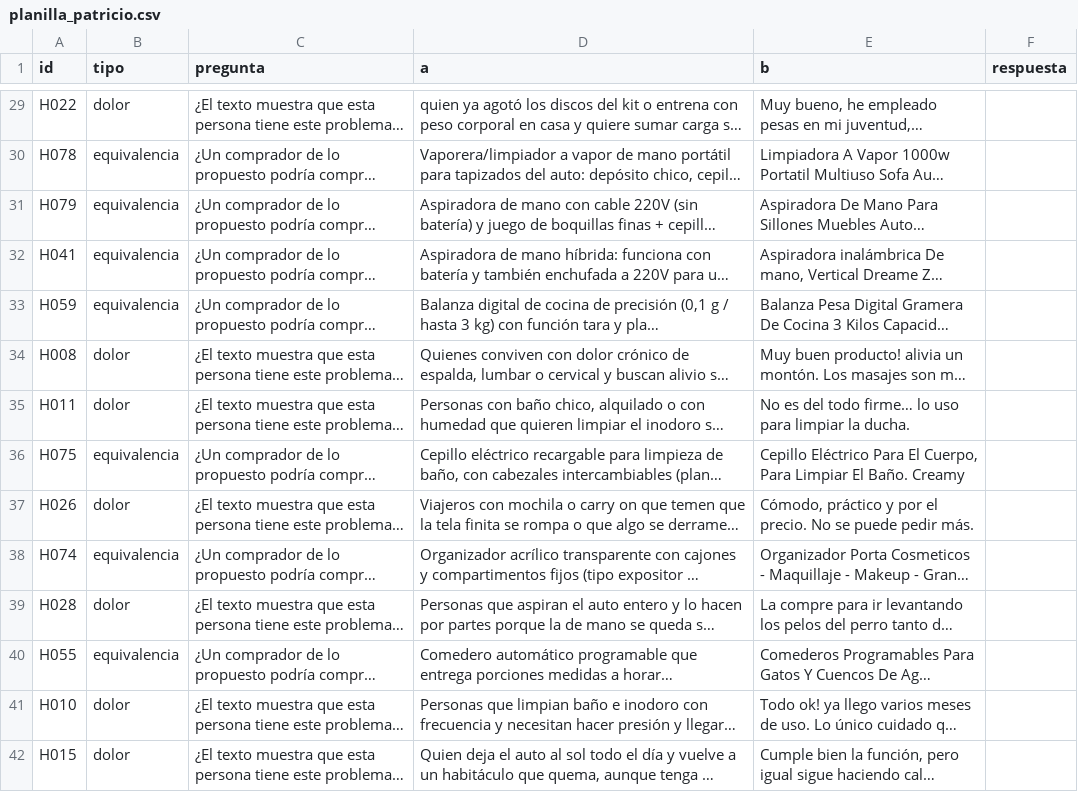
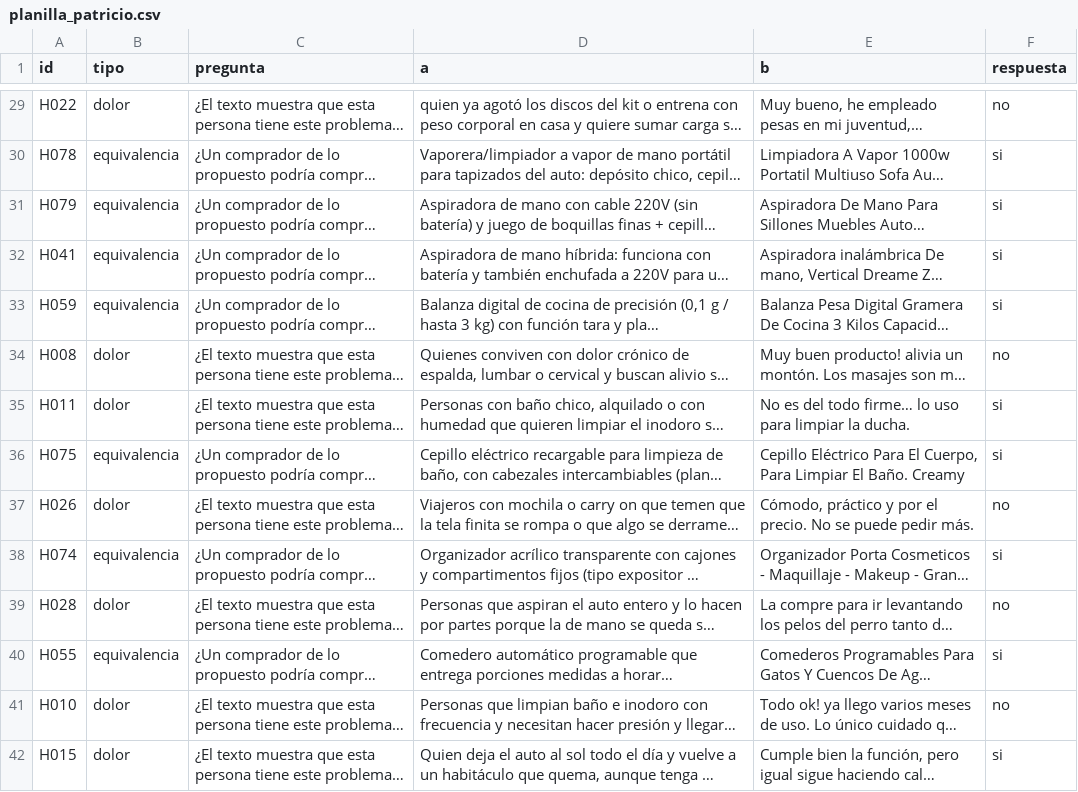
Before and after one commit to codewithpatelo/faltante, a CSV file: data/evaluacion/humano/planilla_patricio.csv, drawn as a sheet; only a part is shown, gaps mark what is left out; long unchanged cells end in …; the diff covers the shown part only; the diff names each change by its address in the sheet, - before the commit and + after, or states it on an @@ line.

```diff
--- a/data/evaluacion/humano/planilla_patricio.csv
+++ b/data/evaluacion/humano/planilla_patricio.csv
-F29 (respuesta): (empty)
+F29 (respuesta): no
-F30:F33 (respuesta): (empty)
+F30:F33 (respuesta): si
-F34 (respuesta): (empty)
+F34 (respuesta): no
-F35:F36 (respuesta): (empty)
+F35:F36 (respuesta): si
-F37 (respuesta): (empty)
+F37 (respuesta): no
-F38 (respuesta): (empty)
+F38 (respuesta): si
-F39 (respuesta): (empty)
+F39 (respuesta): no
-F40 (respuesta): (empty)
+F40 (respuesta): si
-F41 (respuesta): (empty)
+F41 (respuesta): no
-F42 (respuesta): (empty)
+F42 (respuesta): si
```
Also changed, not shown: 66 edited cells elsewhere in this file.
